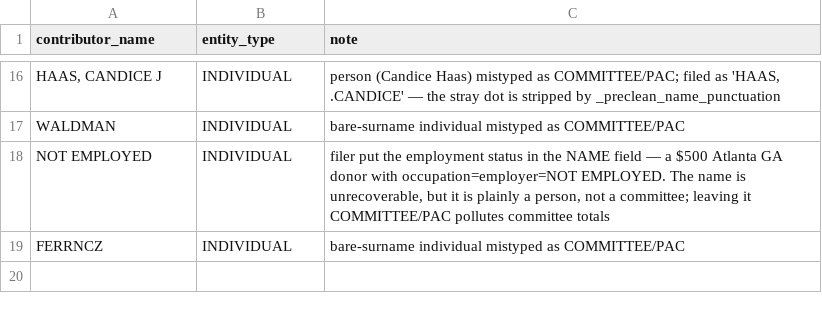
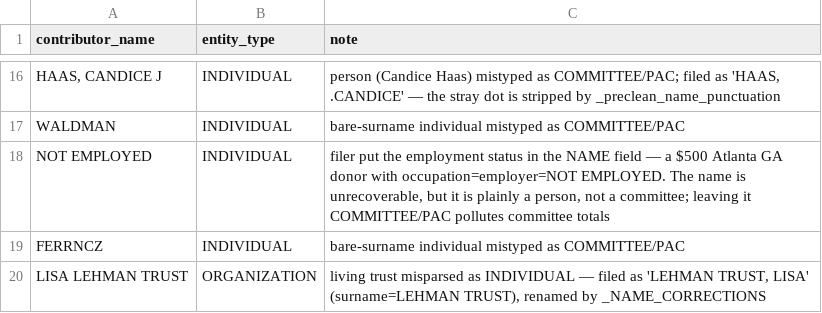
Before and after one commit to tareeqemad/fec-pipeline, a CSV file: data/database/entity_overrides.csv, drawn as a sheet; only a part is shown, gaps mark what is left out; the diff names each change by its address in the sheet, - before the commit and + after, or states it on an @@ line.

```diff
--- a/data/database/entity_overrides.csv
+++ b/data/database/entity_overrides.csv
+row 20: LISA LEHMAN TRUST | ORGANIZATION | living trust misparsed as INDIVIDUAL — filed as 'LEHMAN TRUST, LISA' (surname=LEHMAN TRUST), renamed by _NAME_CORRECTIONS
```
Also changed, not shown: data/database/donor_dedup_merges.csv, data/employer_locations.csv, 11 other files.
